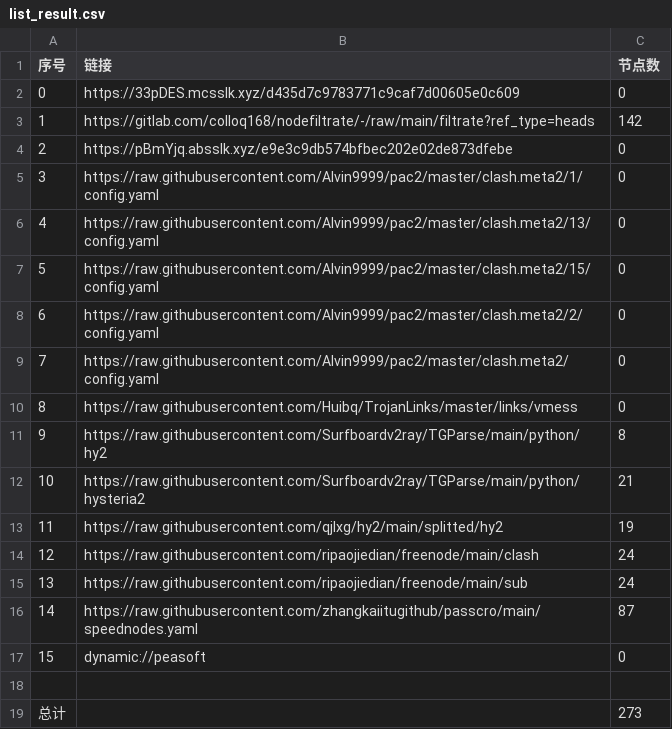
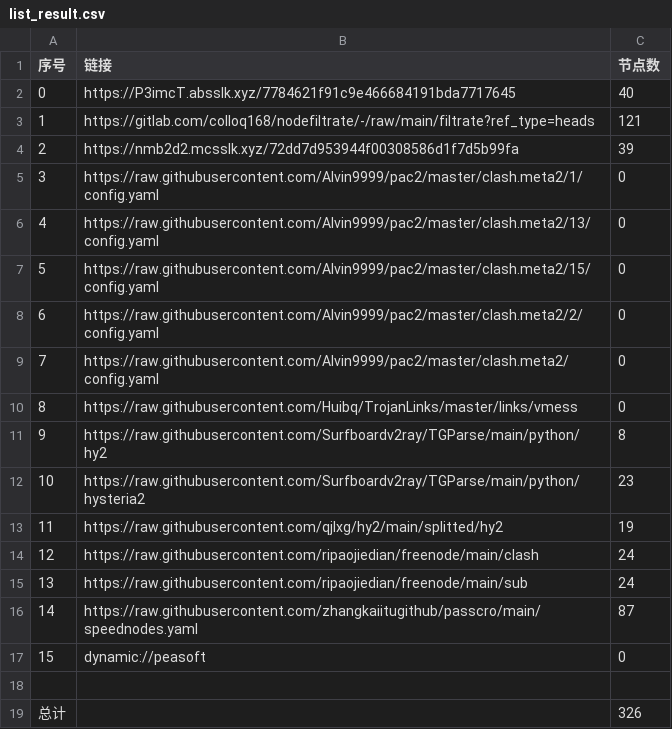
Before and after one commit to q291581201/NoMoreWalls, a CSV file: list_result.csv, drawn as a sheet.

```diff
--- a/list_result.csv
+++ b/list_result.csv
@@ -1,5 +1,5 @@
 序号,链接,节点数
-0,https://33pDES.mcsslk.xyz/d435d7c9783771c9caf7d00605e0c609,0
-1,https://gitlab.com/colloq168/nodefiltrate/-/raw/main/filtrate?ref_type=heads,142
-2,https://pBmYjq.absslk.xyz/e9e3c9db574bfbec202e02de873dfebe,0
+0,https://P3imcT.absslk.xyz/7784621f91c9e466684191bda7717645,40
+1,https://gitlab.com/colloq168/nodefiltrate/-/raw/main/filtrate?ref_type=heads,121
+2,https://nmb2d2.mcsslk.xyz/72dd7d953944f00308586d1f7d5b99fa,39
 3,https://raw.githubusercontent.com/Alvin9999/pac2/master/clash.meta2/1/config.yaml,0
@@ -11,3 +11,3 @@
 9,https://raw.githubusercontent.com/Surfboardv2ray/TGParse/main/python/hy2,8
-10,https://raw.githubusercontent.com/Surfboardv2ray/TGParse/main/python/hysteria2,21
+10,https://raw.githubusercontent.com/Surfboardv2ray/TGParse/main/python/hysteria2,23
 11,https://raw.githubusercontent.com/qjlxg/hy2/main/splitted/hy2,19
@@ -18,2 +18,2 @@
 
-总计,,273
+总计,,326
```
Also changed, not shown: 32 other files.
